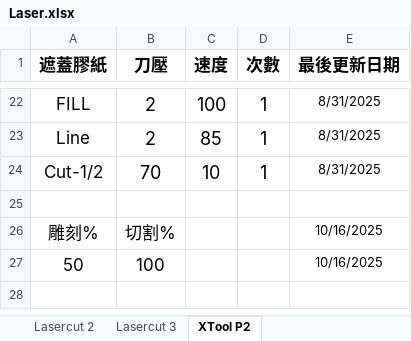
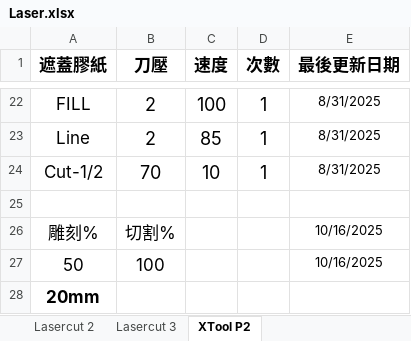
Before and after one commit to zionlasercut/cutdata, an Excel workbook: Laser.xlsx, sheet XTool P2, drawn as a sheet; only a part is shown, gaps mark what is left out; values as stored, in another font and other column widths than the file's, no borders; charts and pictures not drawn; the diff names each change by its address in the sheet, - before the commit and + after, or states it on an @@ line.

Commit message:
Update Laser.xlsx from Google Sheets @ 2025-12-18T10:47:46.411Z

```diff
--- a/Laser.xlsx (sheet XTool P2)
+++ b/Laser.xlsx (sheet XTool P2)
+row 28: 20mm
```
